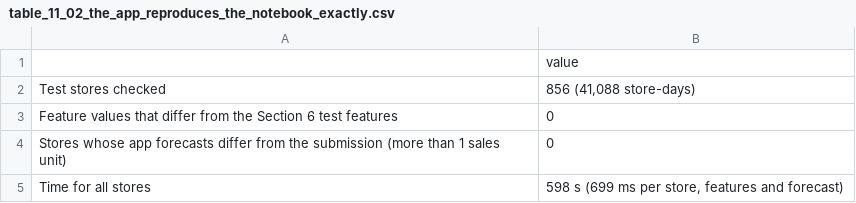
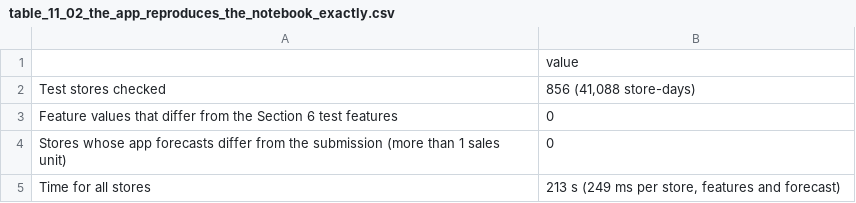
Before and after one commit to srishkyra/NEXTHIKES-IT-SOLUTIONS-Pvt.-Ltd.---PROJECT-6, a CSV file: outputs/tables/table_11_02_the_app_reproduces_the_notebook_exactly.csv, drawn as a sheet.

```diff
--- a/outputs/tables/table_11_02_the_app_reproduces_the_notebook_exactly.csv
+++ b/outputs/tables/table_11_02_the_app_reproduces_the_notebook_exactly.csv
@@ -4,2 +4,2 @@ Feature values that differ from the Section 6 test features,0
 Stores whose app forecasts differ from the submission (more than 1 sales unit),0
-Time for all stores,"598 s (699 ms per store, features and forecast)"
+Time for all stores,"213 s (249 ms per store, features and forecast)"
```
Also changed, not shown: outputs/table_index.csv, outputs/tables/table_12_01_repository_contents.csv, 9 other files.
